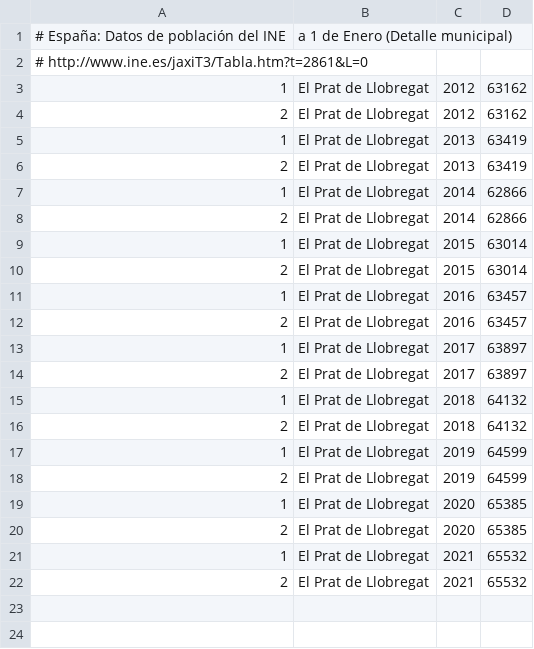
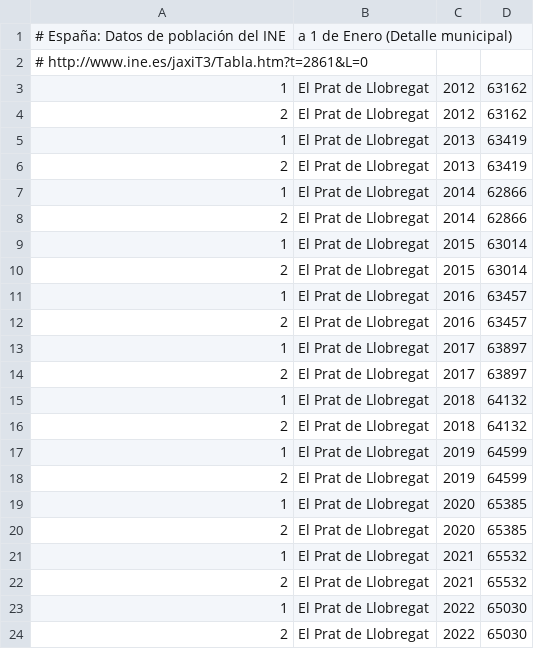
Before and after one commit to civio/presupuesto-elprat, a CSV file: data/poblacion.csv, drawn as a sheet; the diff names each change by its address in the sheet, - before the commit and + after, or states it on an @@ line.

Commit message:
Update stats data
Include 2022 population and inflation data.

civio/presupuesto-management#1243

```diff
--- a/data/poblacion.csv
+++ b/data/poblacion.csv
+row 23: 1 | El Prat de Llobregat | 2022 | 65030
+row 24: 2 | El Prat de Llobregat | 2022 | 65030
```
Also changed, not shown: data/inflacion.csv.
